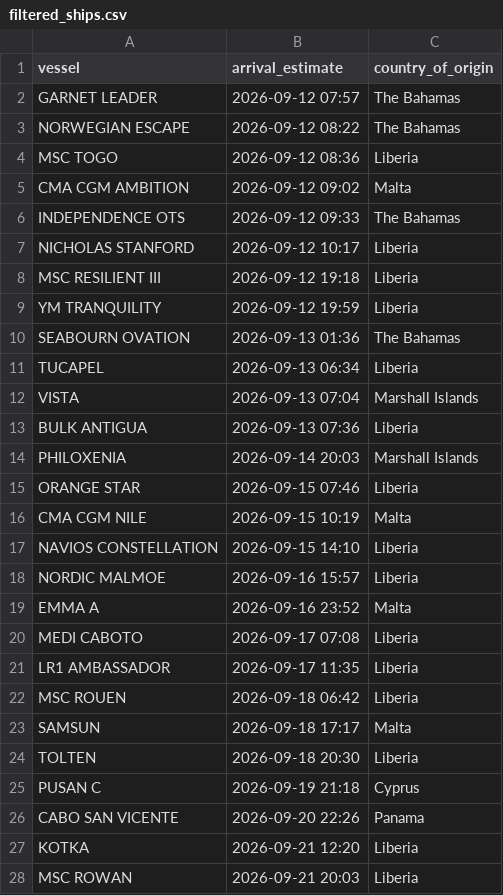
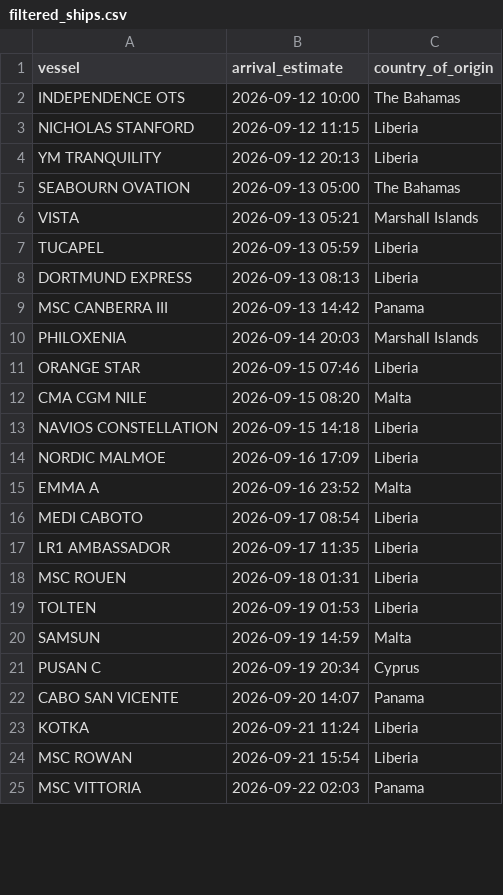
Before and after one commit to natalierjonas/FOCs-in-NYC, a CSV file: filtered_ships.csv, drawn as a sheet; only a part is shown; the diff covers the shown part only.

```diff
--- a/filtered_ships.csv
+++ b/filtered_ships.csv
@@ -1,28 +1,25 @@
 vessel,arrival_estimate,country_of_origin
-GARNET LEADER,2026-09-12 07:57,The Bahamas
-NORWEGIAN ESCAPE,2026-09-12 08:22,The Bahamas
-MSC TOGO,2026-09-12 08:36,Liberia
-CMA CGM AMBITION,2026-09-12 09:02,Malta
-INDEPENDENCE OTS,2026-09-12 09:33,The Bahamas
-NICHOLAS STANFORD,2026-09-12 10:17,Liberia
-MSC RESILIENT III,2026-09-12 19:18,Liberia
-YM TRANQUILITY,2026-09-12 19:59,Liberia
-SEABOURN OVATION,2026-09-13 01:36,The Bahamas
-TUCAPEL,2026-09-13 06:34,Liberia
-VISTA,2026-09-13 07:04,Marshall Islands
-BULK ANTIGUA,2026-09-13 07:36,Liberia
+INDEPENDENCE OTS,2026-09-12 10:00,The Bahamas
+NICHOLAS STANFORD,2026-09-12 11:15,Liberia
+YM TRANQUILITY,2026-09-12 20:13,Liberia
+SEABOURN OVATION,2026-09-13 05:00,The Bahamas
+VISTA,2026-09-13 05:21,Marshall Islands
+TUCAPEL,2026-09-13 05:59,Liberia
+DORTMUND EXPRESS,2026-09-13 08:13,Liberia
+MSC CANBERRA III,2026-09-13 14:42,Panama
 PHILOXENIA,2026-09-14 20:03,Marshall Islands
 ORANGE STAR,2026-09-15 07:46,Liberia
-CMA CGM NILE,2026-09-15 10:19,Malta
-NAVIOS CONSTELLATION,2026-09-15 14:10,Liberia
-NORDIC MALMOE,2026-09-16 15:57,Liberia
+CMA CGM NILE,2026-09-15 08:20,Malta
+NAVIOS CONSTELLATION,2026-09-15 14:18,Liberia
+NORDIC MALMOE,2026-09-16 17:09,Liberia
 EMMA A,2026-09-16 23:52,Malta
-MEDI CABOTO,2026-09-17 07:08,Liberia
+MEDI CABOTO,2026-09-17 08:54,Liberia
 LR1 AMBASSADOR,2026-09-17 11:35,Liberia
-MSC ROUEN,2026-09-18 06:42,Liberia
-SAMSUN,2026-09-18 17:17,Malta
-TOLTEN,2026-09-18 20:30,Liberia
-PUSAN C,2026-09-19 21:18,Cyprus
-CABO SAN VICENTE,2026-09-20 22:26,Panama
-KOTKA,2026-09-21 12:20,Liberia
-MSC ROWAN,2026-09-21 20:03,Liberia
+MSC ROUEN,2026-09-18 01:31,Liberia
+TOLTEN,2026-09-19 01:53,Liberia
+SAMSUN,2026-09-19 14:59,Malta
+PUSAN C,2026-09-19 20:34,Cyprus
+CABO SAN VICENTE,2026-09-20 14:07,Panama
+KOTKA,2026-09-21 11:24,Liberia
+MSC ROWAN,2026-09-21 15:54,Liberia
+MSC VITTORIA,2026-09-22 02:03,Panama
```
Also changed, not shown: 1 edited cell elsewhere in this file, ships_estimates_fixed.csv.
